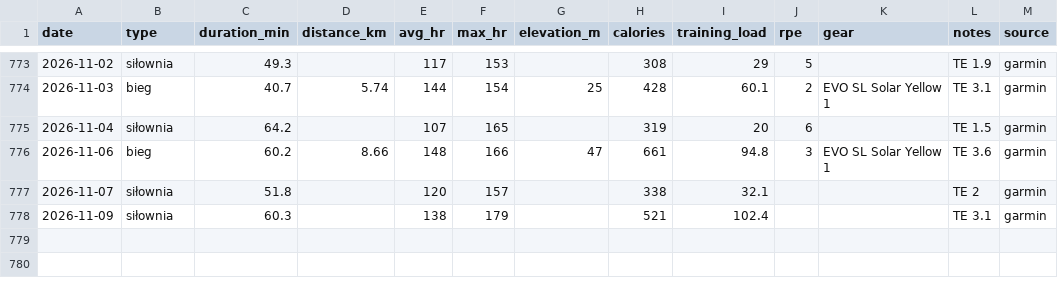
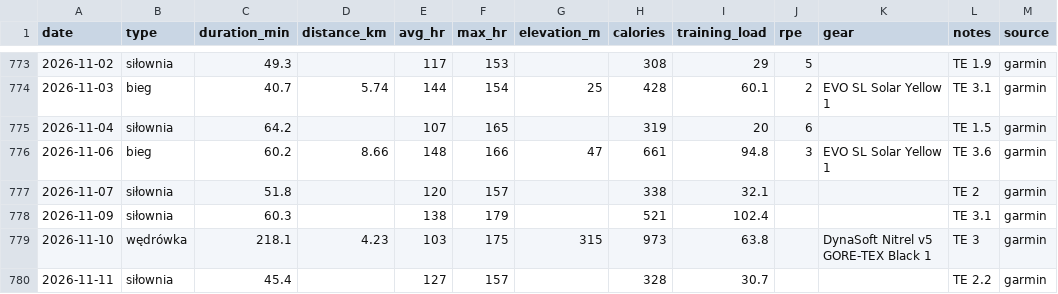
Before and after one commit to podniesm/health, a CSV file: data/training/activities.csv, drawn as a sheet; only a part is shown, gaps mark what is left out.

```diff
--- a/data/training/activities.csv
+++ b/data/training/activities.csv
@@ -778 +778,3 @@ date,type,duration_min,distance_km,avg_hr,max_hr,elevation_m,calories,training_l
 2026-11-09,siłownia,60.3,,138,179,,521,102.4,,,TE 3.1,garmin
+2026-11-10,wędrówka,218.1,4.23,103,175,315,973,63.8,,DynaSoft Nitrel v5 GORE-TEX Black 1,TE 3,garmin
+2026-11-11,siłownia,45.4,,127,157,,328,30.7,,,TE 2.2,garmin
```
Also changed, not shown: data/body/measurements.csv, data/body/sleep.csv.
